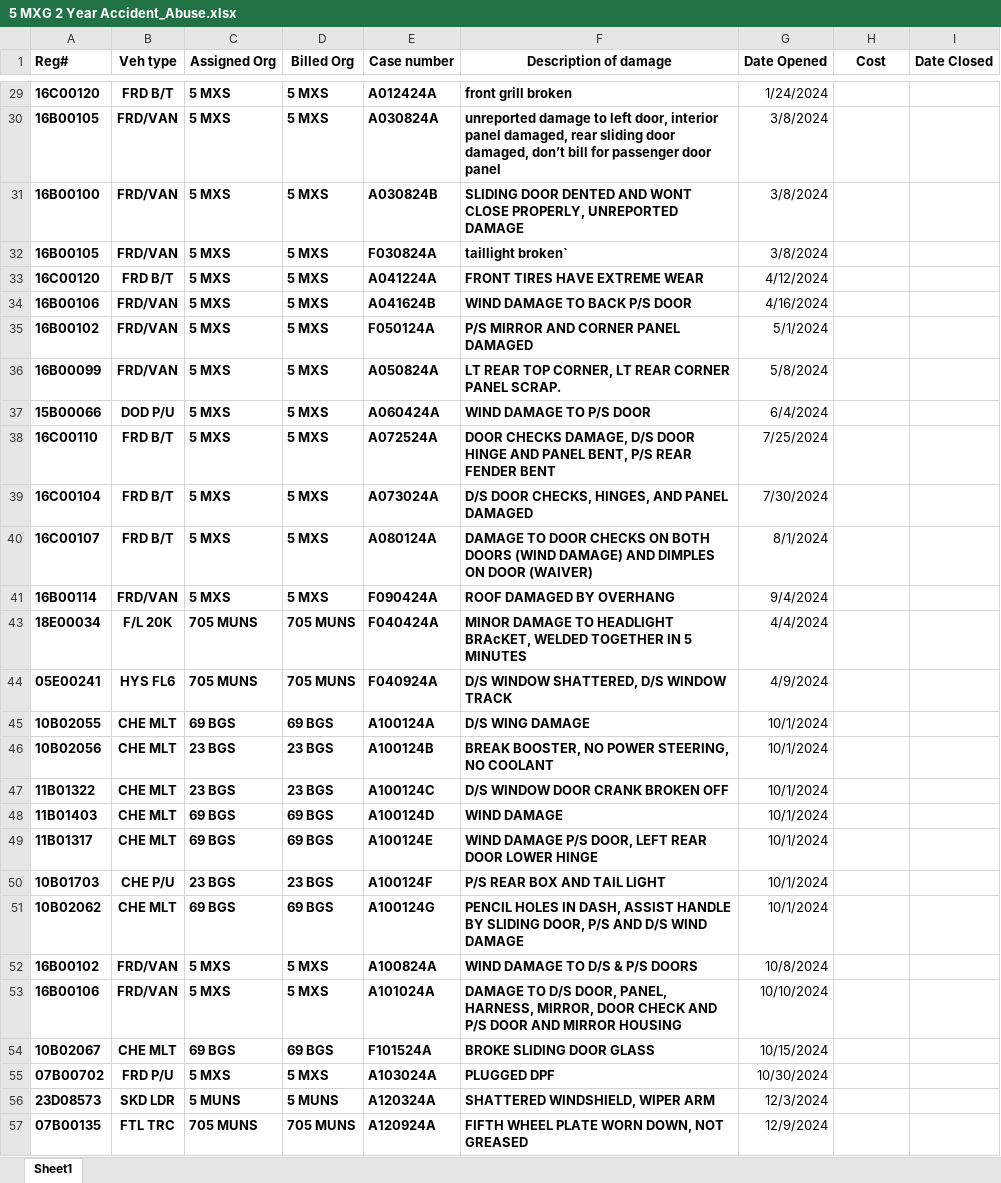
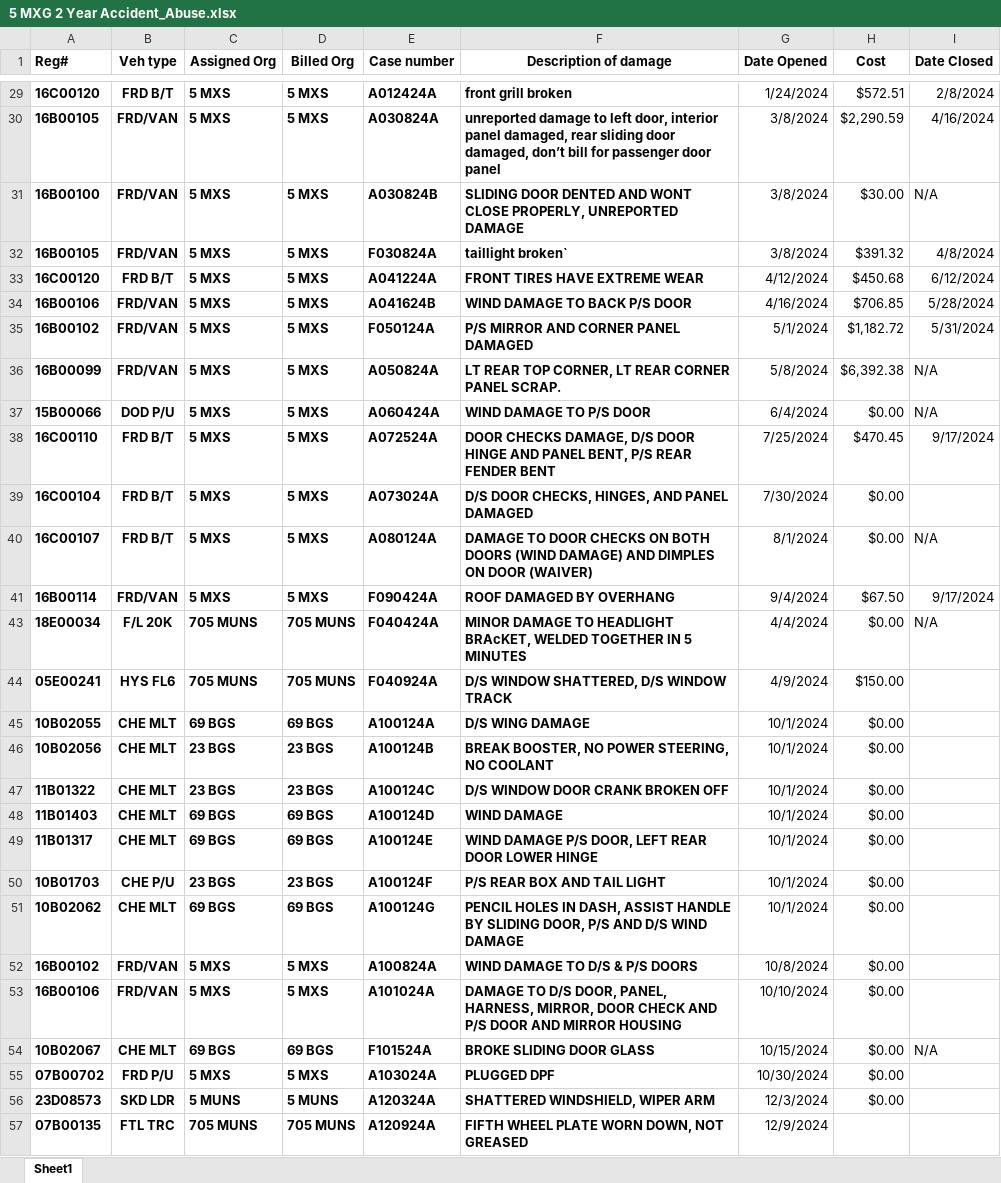
Before and after one commit to ScheelJW/acc-abuse, an Excel workbook: 5 MXG 2 Year Accident_Abuse.xlsx, sheet Sheet1, drawn as a sheet; only a part is shown, gaps mark what is left out; values as stored, in another font and other column widths than the file's, no borders; the diff covers the shown part only; the diff names each change by its address in the sheet, - before the commit and + after, or states it on an @@ line.

```diff
--- a/5 MXG 2 Year Accident_Abuse.xlsx (sheet Sheet1)
+++ b/5 MXG 2 Year Accident_Abuse.xlsx (sheet Sheet1)
-H29 (Cost): (empty)
+H29 (Cost): $572.51
-I29 (Date Closed): (empty)
+I29 (Date Closed): 2/8/2024
-H30 (Cost): (empty)
+H30 (Cost): $2,290.59
-I30 (Date Closed): (empty)
+I30 (Date Closed): 4/16/2024
-H31 (Cost): (empty)
+H31 (Cost): $30.00
-I31 (Date Closed): (empty)
+I31 (Date Closed): N/A
-H32 (Cost): (empty)
+H32 (Cost): $391.32
-I32 (Date Closed): (empty)
+I32 (Date Closed): 4/8/2024
-H33 (Cost): (empty)
+H33 (Cost): $450.68
-I33 (Date Closed): (empty)
+I33 (Date Closed): 6/12/2024
-H34 (Cost): (empty)
+H34 (Cost): $706.85
-I34 (Date Closed): (empty)
+I34 (Date Closed): 5/28/2024
-H35 (Cost): (empty)
+H35 (Cost): $1,182.72
-I35 (Date Closed): (empty)
+I35 (Date Closed): 5/31/2024
-H36 (Cost): (empty)
+H36 (Cost): $6,392.38
-I36:I37 (Date Closed): (empty)
+I36:I37 (Date Closed): N/A
-H37 (Cost): (empty)
+H37 (Cost): $0.00
-H38 (Cost): (empty)
+H38 (Cost): $470.45
-I38 (Date Closed): (empty)
+I38 (Date Closed): 9/17/2024
-H39:H40 (Cost): (empty)
+H39:H40 (Cost): $0.00
-I40 (Date Closed): (empty)
+I40 (Date Closed): N/A
-H41 (Cost): (empty)
+H41 (Cost): $67.50
-I41 (Date Closed): (empty)
+I41 (Date Closed): 9/17/2024
-H43 (Cost): (empty)
+H43 (Cost): $0.00
-I43 (Date Closed): (empty)
+I43 (Date Closed): N/A
-H44 (Cost): (empty)
+H44 (Cost): $150.00
-H45:H56 (Cost): (empty)
+H45:H56 (Cost): $0.00
-I54 (Date Closed): (empty)
+I54 (Date Closed): N/A
```
Also changed, not shown: 102 edited cells elsewhere in this sheet, hidden cells.
